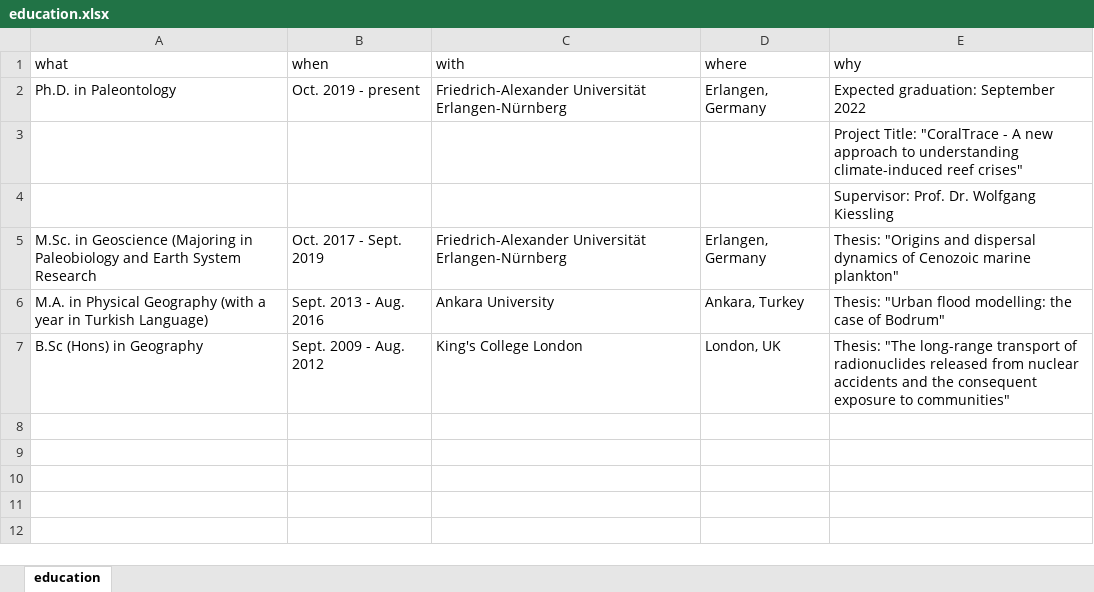
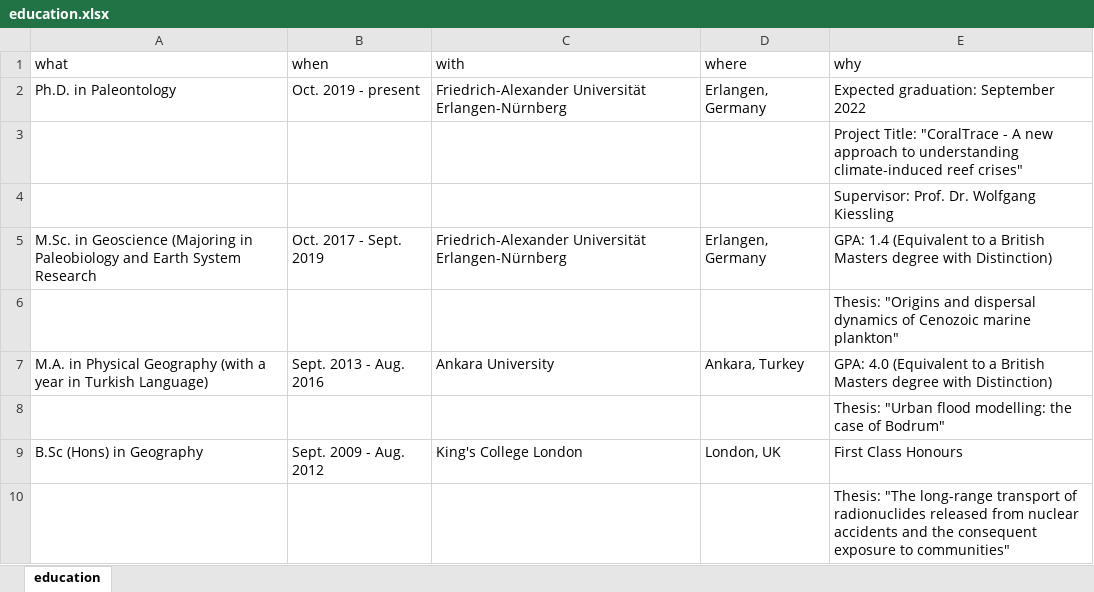
Before and after one commit to nussaibahrs/cv, an Excel workbook: data/education.xlsx, sheet education, drawn as a sheet; values as stored, in another font and other column widths than the file's, no borders; addresses are those after the commit; the diff names each change by its address in the sheet, - before the commit and + after, or states it on an @@ line.

```diff
--- a/data/education.xlsx (sheet education)
+++ b/data/education.xlsx (sheet education)
-E5 (why): Thesis: "Origins and dispersal dynamics of Cenozoic marine plankton"
+E5 (why): GPA: 1.4 (Equivalent to a British Masters degree with Distinction)
+row 6:  |  |  |  | Thesis: "Origins and dispersal dynamics of Cenozoic marine plankton"
-E7 (why): Thesis: "Urban flood modelling: the case of Bodrum"
+E7 (why): GPA: 4.0 (Equivalent to a British Masters degree with Distinction)
+row 8:  |  |  |  | Thesis: "Urban flood modelling: the case of Bodrum"
-E9 (why): Thesis: "The long-range transport of radionuclides released from nuclear accidents and the consequent exposure to communities"
+E9 (why): First Class Honours
+row 10:  |  |  |  | Thesis: "The long-range transport of radionuclides released from nuclear accidents and the consequent exposure to communities"
```
Also changed, not shown: data/certificate.xlsx, data/grant.xlsx, 15 other files.
